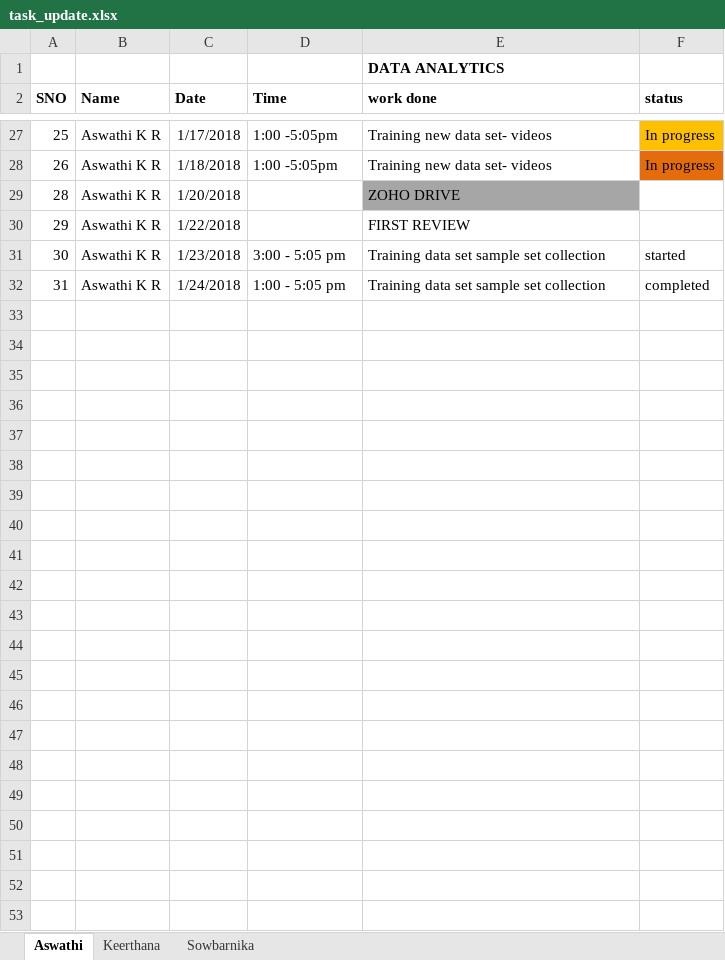
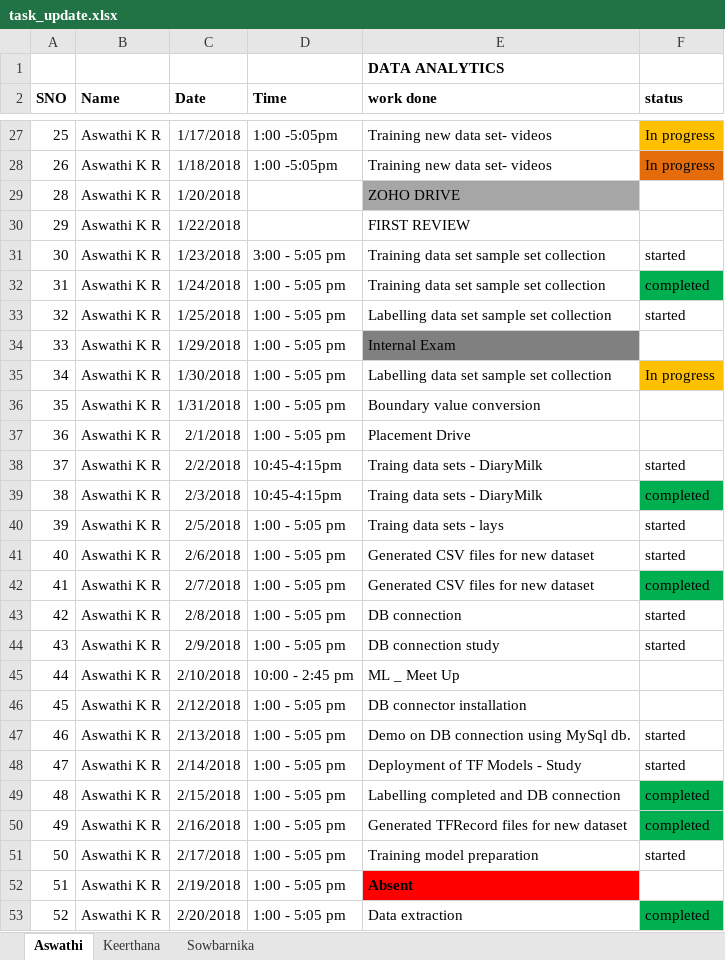
Before and after one commit to TensorPies/Object-Detection, an Excel workbook: task_update.xlsx, sheet Aswathi, drawn as a sheet; only a part is shown, gaps mark what is left out; values as stored, in another font and other column widths than the file's, no borders; the diff names each change by its address in the sheet, - before the commit and + after, or states it on an @@ line.

```diff
--- a/task_update.xlsx (sheet Aswathi)
+++ b/task_update.xlsx (sheet Aswathi)
-F32 fill: none
+F32 fill: #00B050
+row 33: 32 | Aswathi K R | 1/25/2018 | 1:00 - 5:05 pm | Labelling data set sample set collection | started
+row 34: 33 | Aswathi K R | 1/29/2018 | 1:00 - 5:05 pm | Internal Exam
+row 35: 34 | Aswathi K R | 1/30/2018 | 1:00 - 5:05 pm | Labelling data set sample set collection | In progress
+row 36: 35 | Aswathi K R | 1/31/2018 | 1:00 - 5:05 pm | Boundary value conversion
+row 37: 36 | Aswathi K R | 2/1/2018 | 1:00 - 5:05 pm | Placement Drive
+row 38: 37 | Aswathi K R | 2/2/2018 | 10:45-4:15pm | Traing data sets - DiaryMilk | started
+row 39: 38 | Aswathi K R | 2/3/2018 | 10:45-4:15pm | Traing data sets - DiaryMilk | completed
+row 40: 39 | Aswathi K R | 2/5/2018 | 1:00 - 5:05 pm | Traing data sets - lays | started
+row 41: 40 | Aswathi K R | 2/6/2018 | 1:00 - 5:05 pm | Generated CSV files for new dataset | started
+row 42: 41 | Aswathi K R | 2/7/2018 | 1:00 - 5:05 pm | Generated CSV files for new dataset | completed
+row 43: 42 | Aswathi K R | 2/8/2018 | 1:00 - 5:05 pm | DB connection | started
+row 44: 43 | Aswathi K R | 2/9/2018 | 1:00 - 5:05 pm | DB connection study | started
+row 45: 44 | Aswathi K R | 2/10/2018 | 10:00 - 2:45 pm | ML _ Meet Up
+row 46: 45 | Aswathi K R | 2/12/2018 | 1:00 - 5:05 pm | DB connector installation
+row 47: 46 | Aswathi K R | 2/13/2018 | 1:00 - 5:05 pm | Demo on DB connection using MySql db. | started
+row 48: 47 | Aswathi K R | 2/14/2018 | 1:00 - 5:05 pm | Deployment of TF Models - Study | started
+row 49: 48 | Aswathi K R | 2/15/2018 | 1:00 - 5:05 pm | Labelling completed and DB connection | completed
+row 50: 49 | Aswathi K R | 2/16/2018 | 1:00 - 5:05 pm | Generated TFRecord files for new dataset | completed
+row 51: 50 | Aswathi K R | 2/17/2018 | 1:00 - 5:05 pm | Training model preparation | started
+row 52: 51 | Aswathi K R | 2/19/2018 | 1:00 - 5:05 pm | Absent
+row 53: 52 | Aswathi K R | 2/20/2018 | 1:00 - 5:05 pm | Data extraction | completed
```
Also changed, not shown: sheet Keerthana, sheet Sowbarnika.
